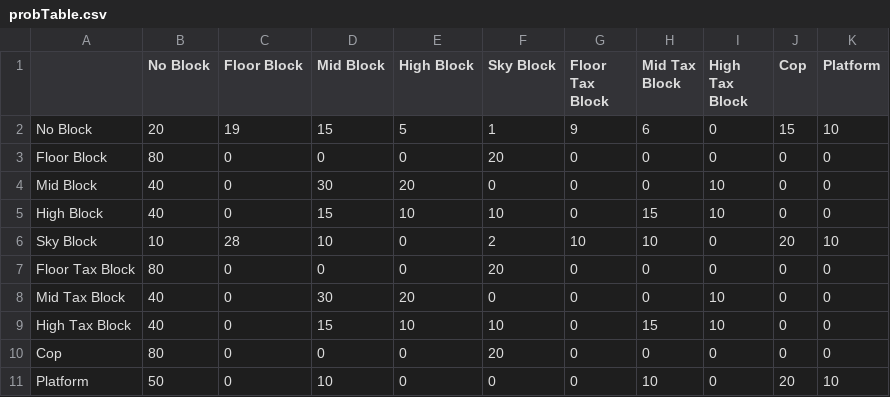
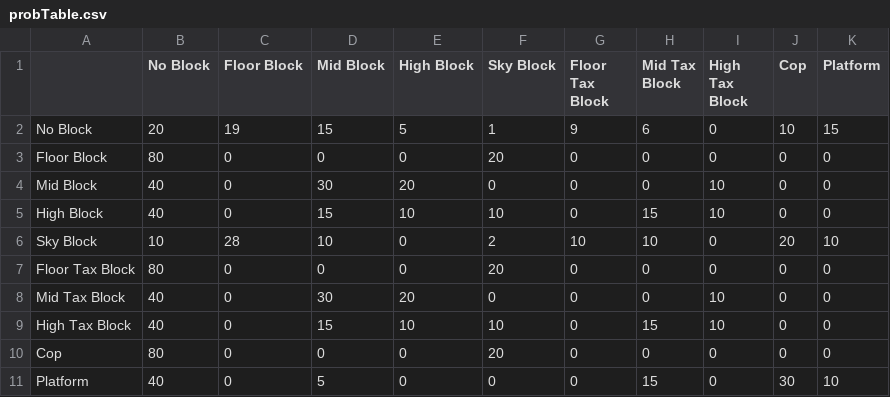
Before and after one commit to dgutkin/Bart-The-Banker, a CSV file: Assets/probTable.csv, drawn as a sheet.

Commit message:
higher probability for platforms, leaderboards name changed to high scores and platform set to two way

```diff
--- a/Assets/probTable.csv
+++ b/Assets/probTable.csv
@@ -1,3 +1,3 @@
 ,No Block,Floor Block,Mid Block,High Block,Sky Block,Floor Tax Block,Mid Tax Block,High Tax Block,Cop,Platform
-No Block,20,19,15,5,1,9,6,0,15,10
+No Block,20,19,15,5,1,9,6,0,10,15
 Floor Block,80,0,0,0,20,0,0,0,0,0
@@ -10,2 +10,2 @@ High Tax Block,40,0,15,10,10,0,15,10,0,0
 Cop,80,0,0,0,20,0,0,0,0,0
-Platform,50,0,10,0,0,0,10,0,20,10
+Platform,40,0,5,0,0,0,15,0,30,10
```
Also changed, not shown: Assets/Resources/probTable.csv, 5 other files.
